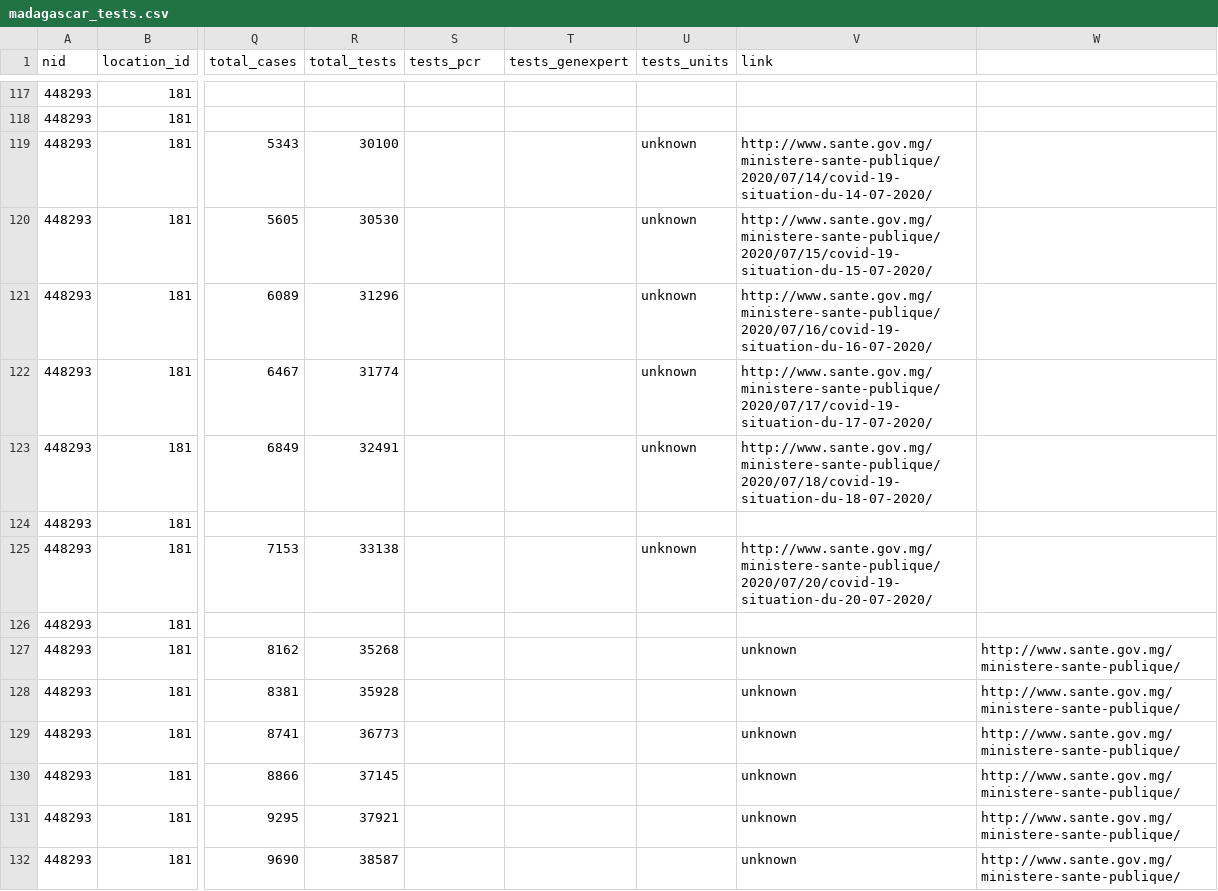
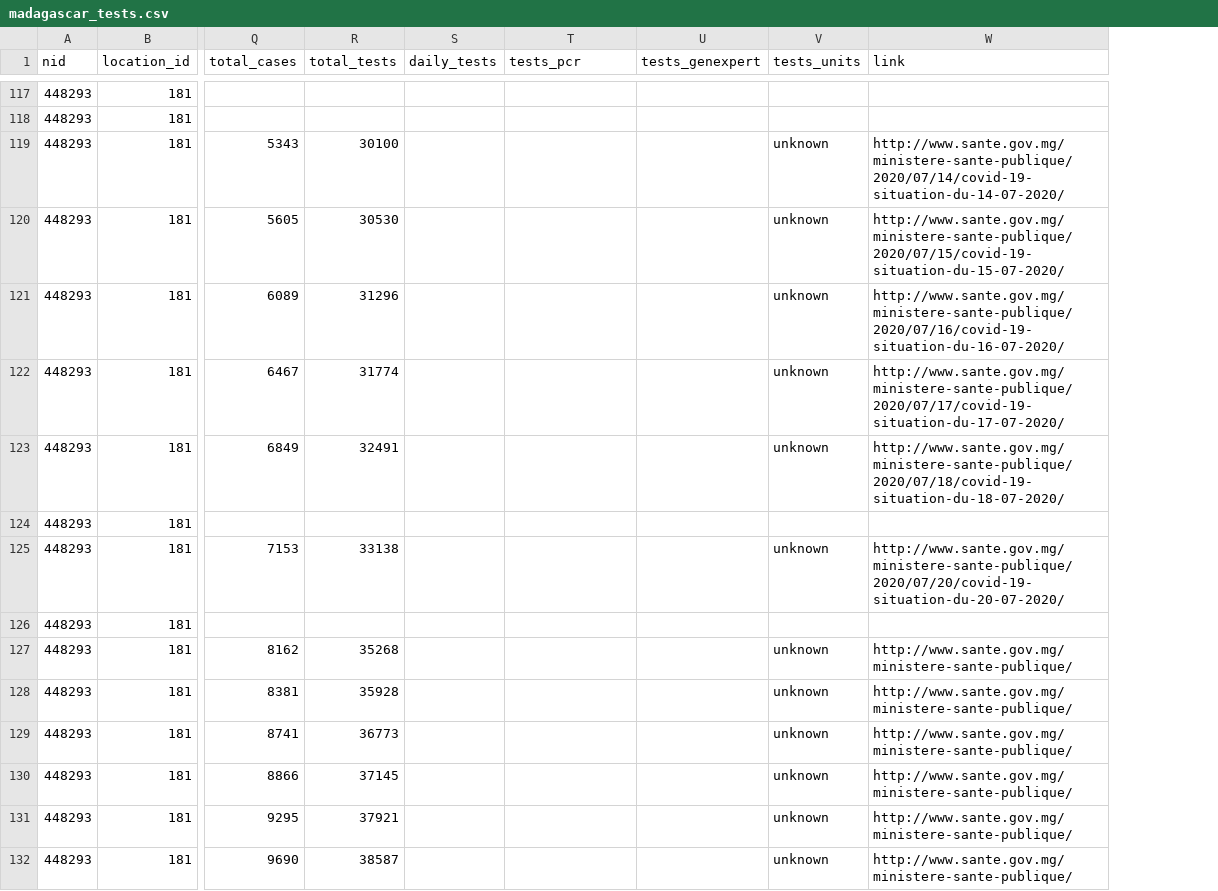
Before and after one commit to beoutbreakprepared/nCoV2019, a CSV file: testing/data/madagascar_tests.csv, drawn as a sheet; only a part is shown, gaps mark what is left out; removed rows and columns are numbered as before the commit, all else as after; the diff covers the shown part only; the diff names each change by its address in the sheet, - before the commit and + after, or states it on an @@ line.

Commit message:
Fixed problem with some data not aligning with column headers.

```diff
--- a/testing/data/madagascar_tests.csv
+++ b/testing/data/madagascar_tests.csv
+column U (tests_genexpert), empty
-column V (link), rows 119-132: http://www.sante.gov.mg/ministere-sante-publique/2020/07/14/covid-19-situation-du-14-07-2020/ | http://www.sante.gov.mg/ministere-sante-publique/2020/07/15/covid-19-situation-du-15-07-2020/ | http://www.sante.gov.mg/ministere-sante-publique/2020/07/16/covid-19-situation-du-16-07-2020/ | http://www.sante.gov.mg/ministere-sante-publique/2020/07/17/covid-19-situation-du-17-07-2020/ | http://www.sante.gov.mg/ministere-sante-publique/2020/07/18/covid-19-situation-du-18-07-2020/ |  | http://www.sante.gov.mg/ministere-sante-publique/2020/07/20/covid-19-situation-du-20-07-2020/ |  | unknown | unknown | unknown | unknown | unknown | unknown
-S1: tests_pcr
+S1: daily_tests
-T1: tests_genexpert
+T1: tests_pcr
-W1: (empty)
+W1: link
-W119 (link): (empty)
+W119 (link): http://www.sante.gov.mg/ministere-sante-publique/2020/07/14/covid-19-situation-du-14-07-2020/
-W120 (link): (empty)
+W120 (link): http://www.sante.gov.mg/ministere-sante-publique/2020/07/15/covid-19-situation-du-15-07-2020/
-W121 (link): (empty)
+W121 (link): http://www.sante.gov.mg/ministere-sante-publique/2020/07/16/covid-19-situation-du-16-07-2020/
-W122 (link): (empty)
+W122 (link): http://www.sante.gov.mg/ministere-sante-publique/2020/07/17/covid-19-situation-du-17-07-2020/
-W123 (link): (empty)
+W123 (link): http://www.sante.gov.mg/ministere-sante-publique/2020/07/18/covid-19-situation-du-18-07-2020/
-W125 (link): (empty)
+W125 (link): http://www.sante.gov.mg/ministere-sante-publique/2020/07/20/covid-19-situation-du-20-07-2020/
-V127:V132 (tests_units): (empty)
+V127:V132 (tests_units): unknown
```
Also changed, not shown: 82 edited cells elsewhere in this file.
